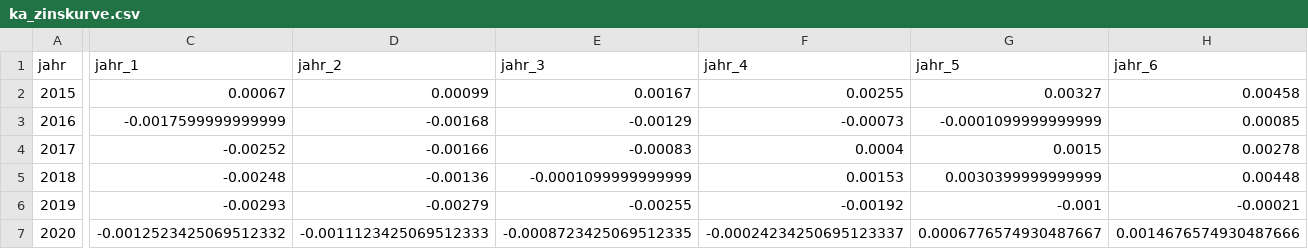
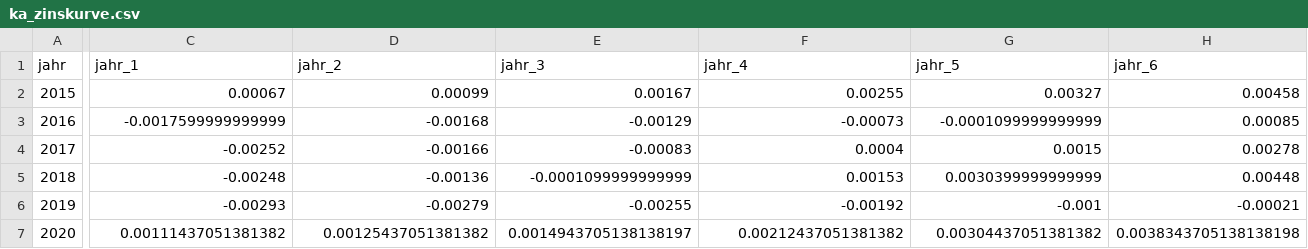
Before and after one commit to KaMusialik/MeinSpiel, a CSV file: Dateien/ka_zinskurve.csv, drawn as a sheet; only a part is shown, gaps mark what is left out; the diff covers the shown part only; the diff names each change by its address in the sheet, - before the commit and + after, or states it on an @@ line.

```diff
--- a/Dateien/ka_zinskurve.csv
+++ b/Dateien/ka_zinskurve.csv
-C7 (jahr_1): -0.0012523425069512332
+C7 (jahr_1): 0.00111437051381382
-D7 (jahr_2): -0.0011123425069512333
+D7 (jahr_2): 0.00125437051381382
-E7 (jahr_3): -0.0008723425069512335
+E7 (jahr_3): 0.0014943705138138197
-F7 (jahr_4): -0.00024234250695123337
+F7 (jahr_4): 0.00212437051381382
-G7 (jahr_5): 0.0006776574930487667
+G7 (jahr_5): 0.00304437051381382
-H7 (jahr_6): 0.0014676574930487666
+H7 (jahr_6): 0.0038343705138138198
```
Also changed, not shown: 20 edited cells elsewhere in this file, Dateien/bilanz.csv, Dateien/ka_renten.csv, 19 other files.
